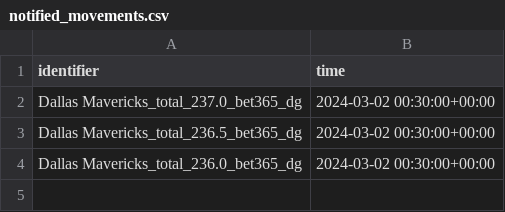
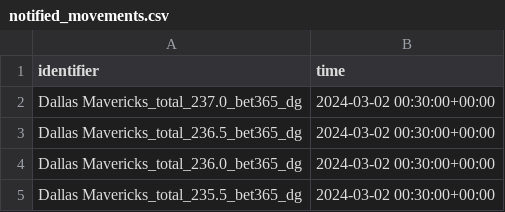
Before and after one commit to Donalcon/reverse_line_movement, a CSV file: notified_movements.csv, drawn as a sheet.

```diff
--- a/notified_movements.csv
+++ b/notified_movements.csv
@@ -4 +4,2 @@ Dallas Mavericks_total_236.5_bet365_dg,2024-03-02 00:30:00+00:00
 Dallas Mavericks_total_236.0_bet365_dg,2024-03-02 00:30:00+00:00
+Dallas Mavericks_total_235.5_bet365_dg,2024-03-02 00:30:00+00:00
```
Also changed, not shown: nba_spread_df.csv, nba_total_df.csv.
